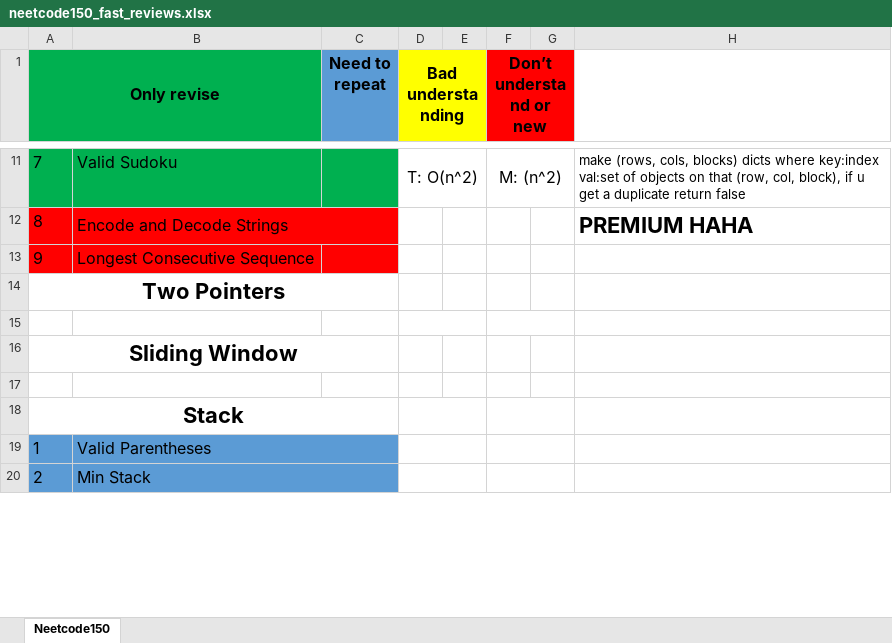
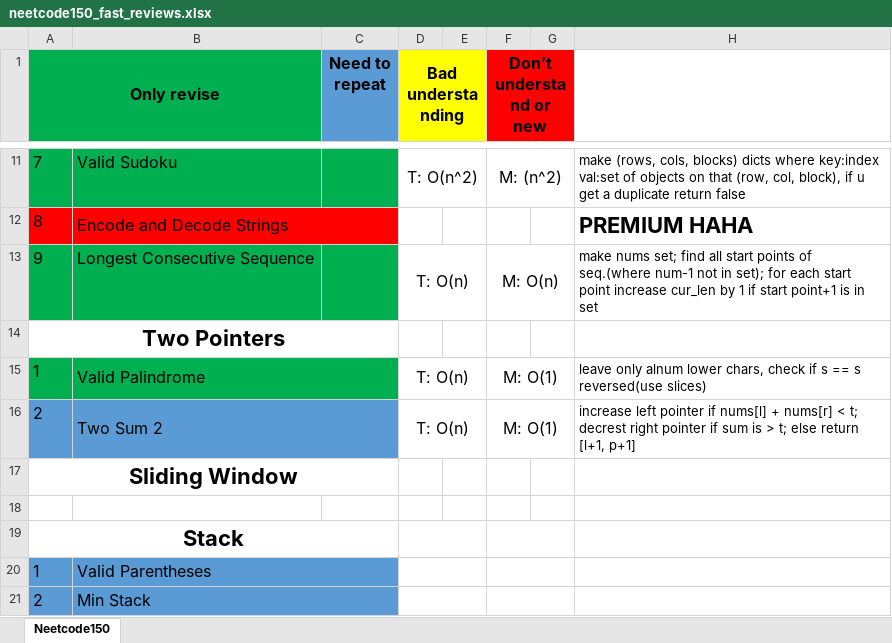
Before and after one commit to mys1erious/algorithms, an Excel workbook: neetcode_150/neetcode150_fast_reviews.xlsx, sheet Neetcode150, drawn as a sheet; only a part is shown, gaps mark what is left out; values as stored, in another font and other column widths than the file's, no borders; the diff names each change by its address in the sheet, - before the commit and + after, or states it on an @@ line.

Commit message:
longest consec. seq; two sum2; valid_palindrome done

```diff
--- a/neetcode_150/neetcode150_fast_reviews.xlsx (sheet Neetcode150)
+++ b/neetcode_150/neetcode150_fast_reviews.xlsx (sheet Neetcode150)
-A13:C13 fill: #FF0000
+A13:C13 fill: #00B050
-D13 (Bad understanding): (empty)
+D13 (Bad understanding): T: O(n)
+D13:E13 merged
-F13 (Don’t understand or new): (empty)
+F13 (Don’t understand or new): M: O(n)
+F13:G13 merged
-H13: (empty)
+H13: make nums set; find all start points of seq.(where num-1 not in set); for each start point increase cur_len by 1 if start point+1 is in set
-row 15: (empty)
+row 15: 1 | Valid Palindrome |  | T: O(n) |  | M: O(1) |  | leave only alnum lower chars, check if s == s reversed(use slices)
-A15:C15 fill: none
+A15:C15 fill: #00B050
+B15:C15 merged
+row 16: 2 | Two Sum 2 |  | T: O(n) |  | M: O(1) |  | increase left pointer if nums[l] + nums[r] < t; decrest right pointer if sum is > t; else return [l+1, p+1]
```
Also changed, not shown: 4 other files.
